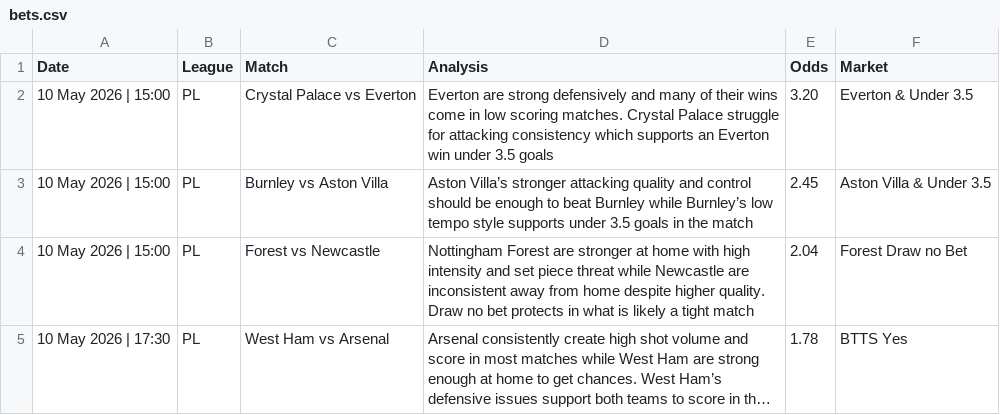
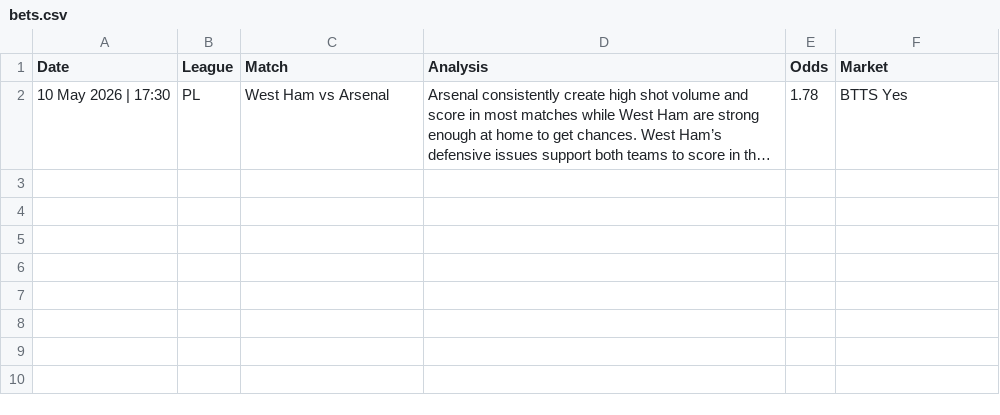
Before and after one commit to PLBETS/PLBETS.github.io, a CSV file: csv/bets.csv, drawn as a sheet; long unchanged cells end in …; the diff names each change by its address in the sheet, - before the commit and + after, or states it on an @@ line.

```diff
--- a/csv/bets.csv
+++ b/csv/bets.csv
-row 2: 10 May 2026 | 15:00 | PL | Crystal Palace vs Everton | Everton are strong defensively and many of their wins come in low scoring matches. Crystal Palace struggle for attacking consistency which supports an Everton win under 3.5 goals | 3.20 | Everton & Under 3.5
-row 3: 10 May 2026 | 15:00 | PL | Burnley vs Aston Villa | Aston Villa’s stronger attacking quality and control should be enough to beat Burnley while Burnley’s low tempo style supports under 3.5 goals in the match | 2.45 | Aston Villa & Under 3.5
-row 4: 10 May 2026 | 15:00 | PL | Forest vs Newcastle | Nottingham Forest are stronger at home with high intensity and set piece threat while Newcastle are inconsistent away from home despite higher quality. Draw no bet protects in what is likely a tight match | 2.04 | Forest Draw no Bet
```
Also changed, not shown: csv/betlog.csv.
